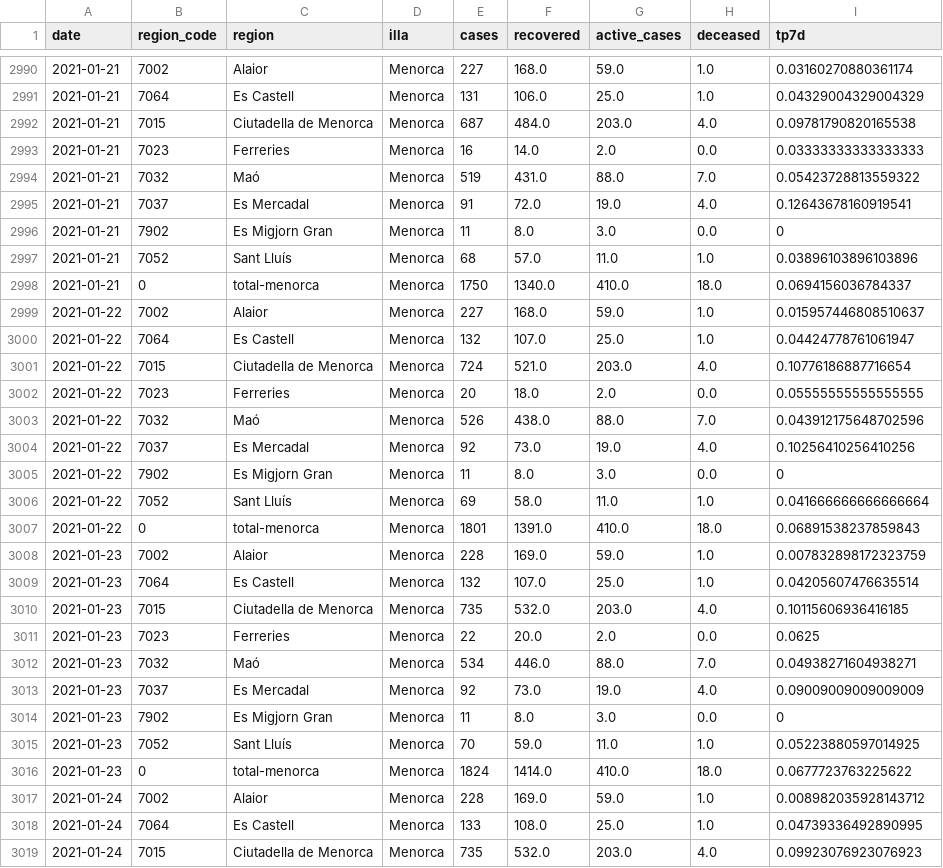
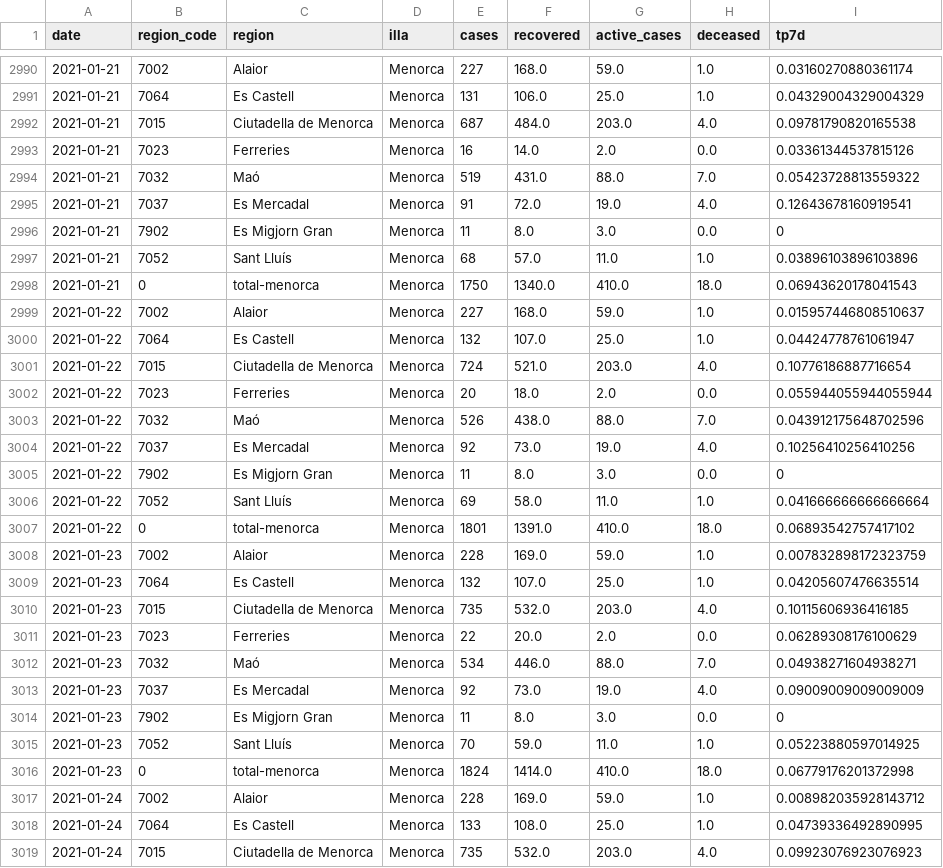
Before and after one commit to jaumeperello/covid_ib, a CSV file: data/menorca_total.csv, drawn as a sheet; only a part is shown, gaps mark what is left out; the diff covers the shown part only.

```diff
--- a/data/menorca_total.csv
+++ b/data/menorca_total.csv
@@ -2992,3 +2992,3 @@ date,region_code,region,illa,cases,recovered,active_cases,deceased,tp7d
 2021-01-21,7015,Ciutadella de Menorca,Menorca,687,484.0,203.0,4.0,0.09781790820165538
-2021-01-21,7023,Ferreries,Menorca,16,14.0,2.0,0.0,0.03333333333333333
+2021-01-21,7023,Ferreries,Menorca,16,14.0,2.0,0.0,0.03361344537815126
 2021-01-21,7032,Maó,Menorca,519,431.0,88.0,7.0,0.05423728813559322
@@ -2997,3 +2997,3 @@ date,region_code,region,illa,cases,recovered,active_cases,deceased,tp7d
 2021-01-21,7052,Sant Lluís,Menorca,68,57.0,11.0,1.0,0.03896103896103896
-2021-01-21,0,total-menorca,Menorca,1750,1340.0,410.0,18.0,0.0694156036784337
+2021-01-21,0,total-menorca,Menorca,1750,1340.0,410.0,18.0,0.06943620178041543
 2021-01-22,7002,Alaior,Menorca,227,168.0,59.0,1.0,0.015957446808510637
@@ -3001,3 +3001,3 @@ date,region_code,region,illa,cases,recovered,active_cases,deceased,tp7d
 2021-01-22,7015,Ciutadella de Menorca,Menorca,724,521.0,203.0,4.0,0.10776186887716654
-2021-01-22,7023,Ferreries,Menorca,20,18.0,2.0,0.0,0.05555555555555555
+2021-01-22,7023,Ferreries,Menorca,20,18.0,2.0,0.0,0.055944055944055944
 2021-01-22,7032,Maó,Menorca,526,438.0,88.0,7.0,0.043912175648702596
@@ -3006,3 +3006,3 @@ date,region_code,region,illa,cases,recovered,active_cases,deceased,tp7d
 2021-01-22,7052,Sant Lluís,Menorca,69,58.0,11.0,1.0,0.041666666666666664
-2021-01-22,0,total-menorca,Menorca,1801,1391.0,410.0,18.0,0.06891538237859843
+2021-01-22,0,total-menorca,Menorca,1801,1391.0,410.0,18.0,0.06893542757417102
 2021-01-23,7002,Alaior,Menorca,228,169.0,59.0,1.0,0.007832898172323759
@@ -3010,3 +3010,3 @@ date,region_code,region,illa,cases,recovered,active_cases,deceased,tp7d
 2021-01-23,7015,Ciutadella de Menorca,Menorca,735,532.0,203.0,4.0,0.10115606936416185
-2021-01-23,7023,Ferreries,Menorca,22,20.0,2.0,0.0,0.0625
+2021-01-23,7023,Ferreries,Menorca,22,20.0,2.0,0.0,0.06289308176100629
 2021-01-23,7032,Maó,Menorca,534,446.0,88.0,7.0,0.04938271604938271
@@ -3015,3 +3015,3 @@ date,region_code,region,illa,cases,recovered,active_cases,deceased,tp7d
 2021-01-23,7052,Sant Lluís,Menorca,70,59.0,11.0,1.0,0.05223880597014925
-2021-01-23,0,total-menorca,Menorca,1824,1414.0,410.0,18.0,0.0677723763225622
+2021-01-23,0,total-menorca,Menorca,1824,1414.0,410.0,18.0,0.06779176201372998
 2021-01-24,7002,Alaior,Menorca,228,169.0,59.0,1.0,0.008982035928143712
```
Also changed, not shown: 9 added rows and 22 edited cells elsewhere in this file, data/balears_total.csv, data/eivissa_total.csv, 2 other files.
